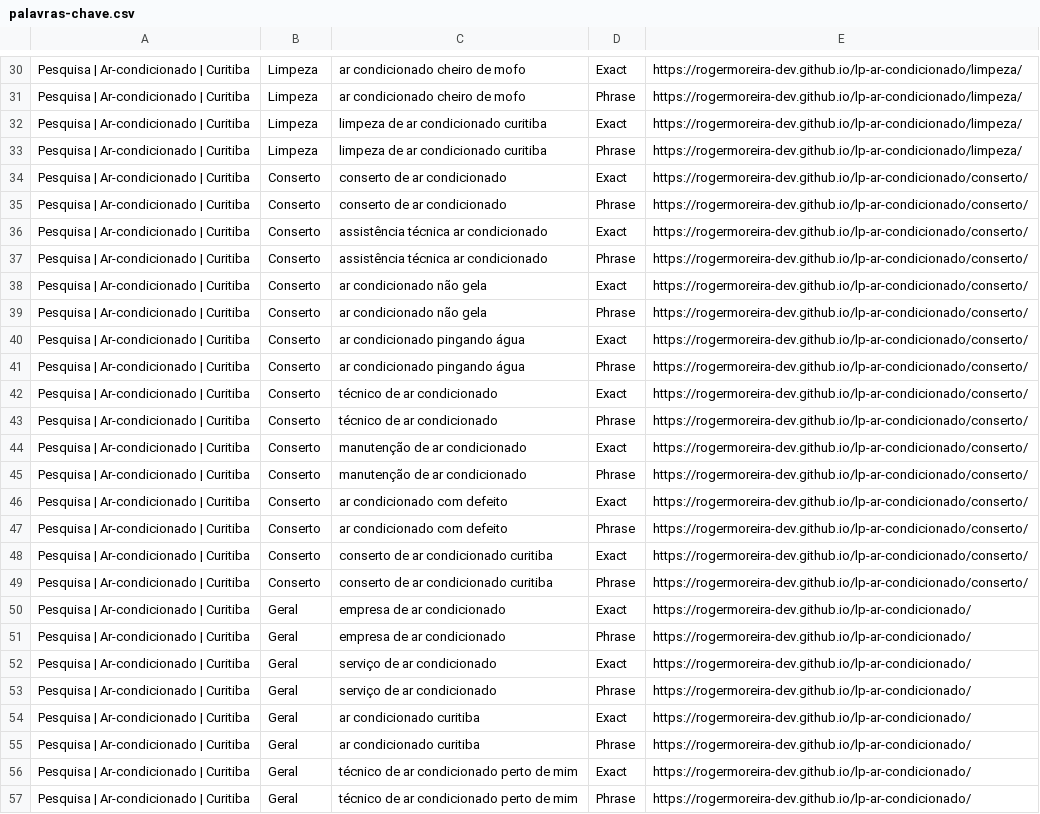
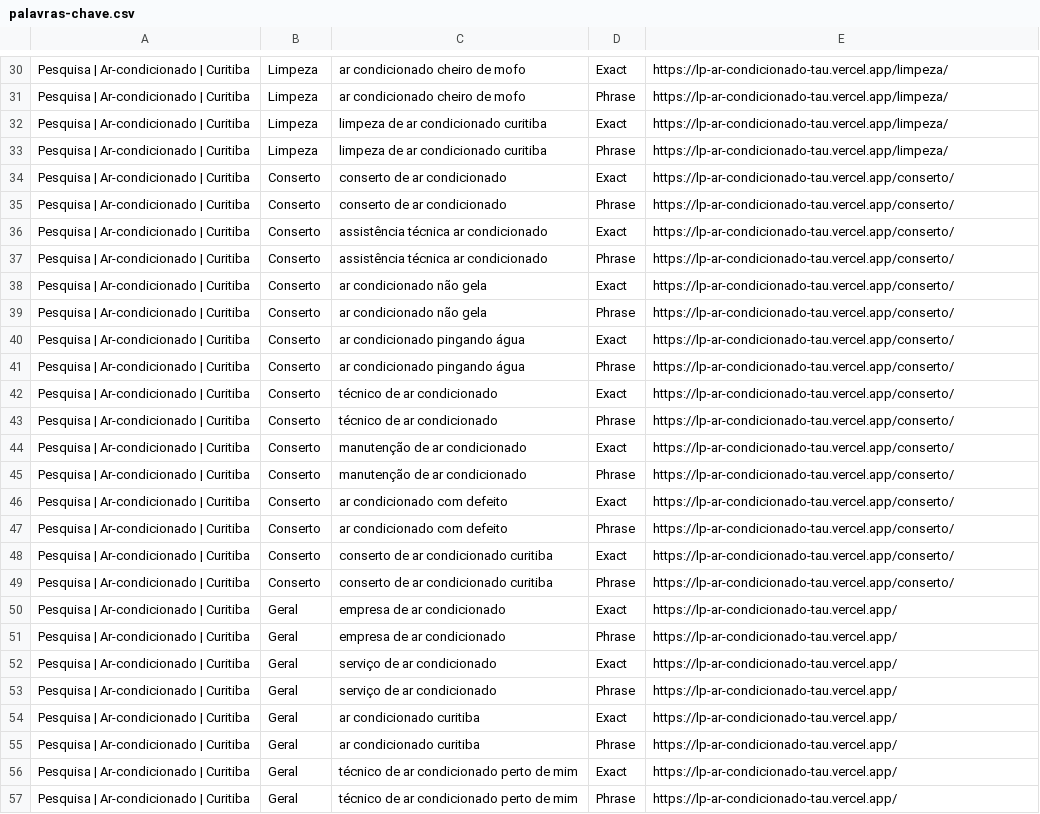
Before and after one commit to RogerMoreira-Dev/lp-ar-condicionado, a CSV file: google-ads/palavras-chave.csv, drawn as a sheet; only a part is shown, gaps mark what is left out; the diff covers the shown part only; the diff names each change by its address in the sheet, - before the commit and + after, or states it on an @@ line.

```diff
--- a/google-ads/palavras-chave.csv
+++ b/google-ads/palavras-chave.csv
-E30:E33: https://rogermoreira-dev.github.io/lp-ar-condicionado/limpeza/
+E30:E33: https://lp-ar-condicionado-tau.vercel.app/limpeza/
-E34:E49: https://rogermoreira-dev.github.io/lp-ar-condicionado/conserto/
+E34:E49: https://lp-ar-condicionado-tau.vercel.app/conserto/
-E50:E57: https://rogermoreira-dev.github.io/lp-ar-condicionado/
+E50:E57: https://lp-ar-condicionado-tau.vercel.app/
```
Also changed, not shown: 48 edited cells elsewhere in this file, google-ads/anuncios-rsa.csv, google-ads/sitelinks.csv, 4 other files.
